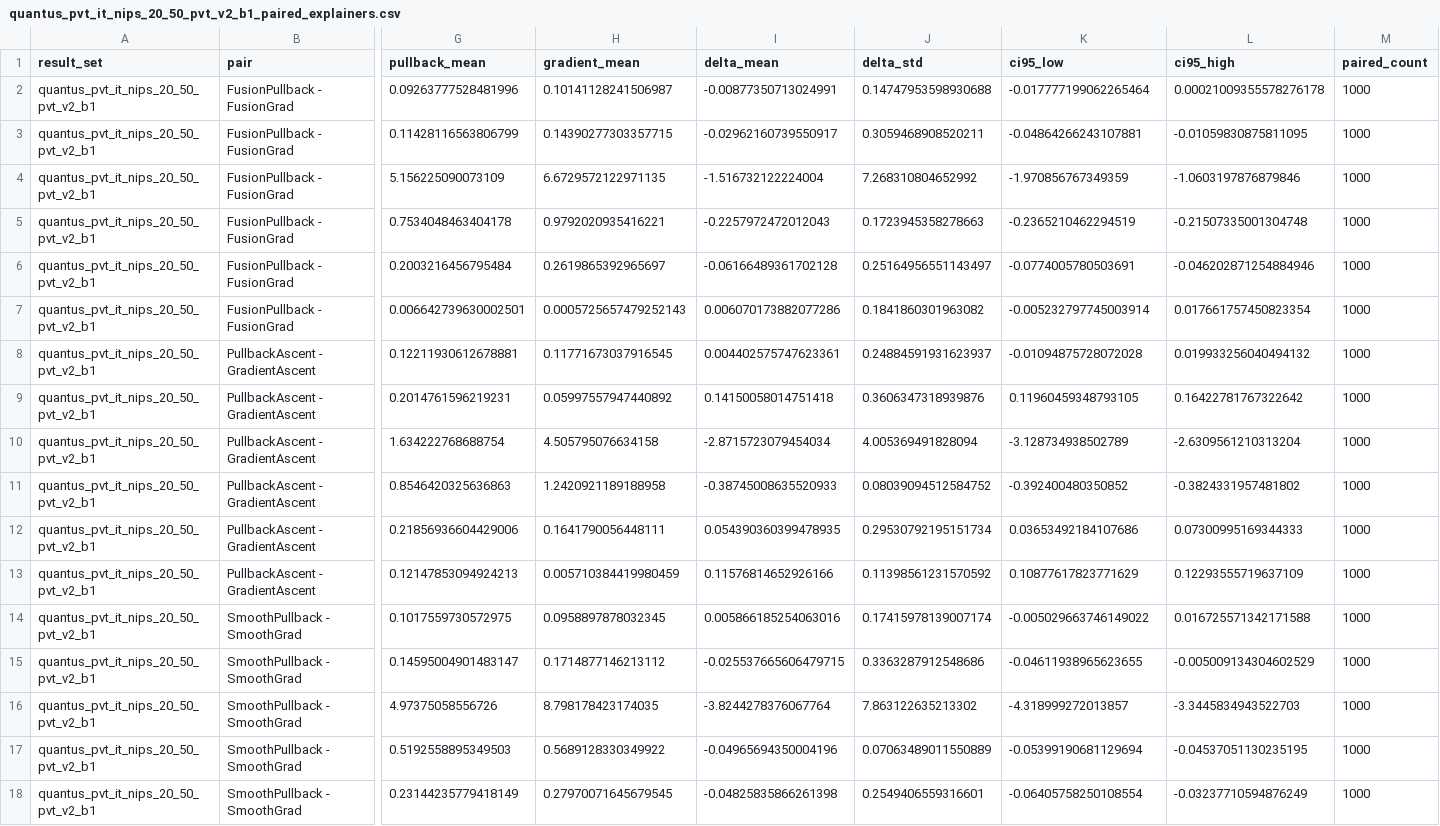
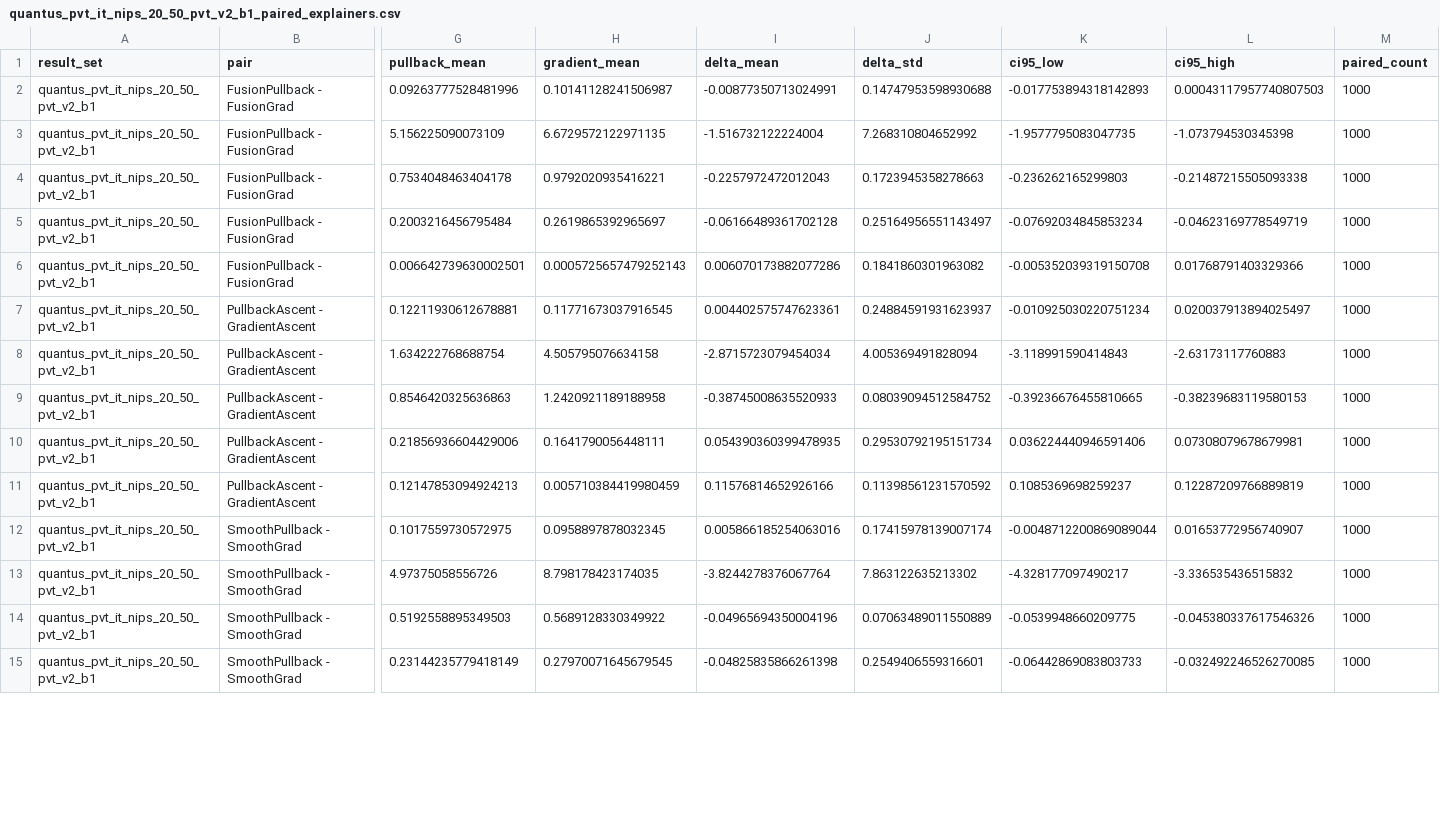
Before and after one commit to 314-Foundation/SemanticPullbacks, a CSV file: results/quantus_pvt_it_nips_20_50_pvt_v2_b1_paired_explainers.csv, drawn as a sheet; only a part is shown, gaps mark what is left out; removed rows and columns are numbered as before the commit, all else as after; rows hold the shown columns only; the diff covers the shown part only; the diff names each change by its address in the sheet, - before the commit and + after, or states it on an @@ line.

```diff
--- a/results/quantus_pvt_it_nips_20_50_pvt_v2_b1_paired_explainers.csv
+++ b/results/quantus_pvt_it_nips_20_50_pvt_v2_b1_paired_explainers.csv
-K2 (ci95_low): -0.017777199062265464
+K2 (ci95_low): -0.017753894318142893
-L2 (ci95_high): 0.00021009355578276178
+L2 (ci95_high): 0.00043117957740807503
-row 3: quantus_pvt_it_nips_20_50_pvt_v2_b1 | FusionPullback - FusionGrad | 0.11428116563806799 | 0.14390277303357715 | -0.02962160739550917 | 0.3059468908520211 | -0.04864266243107881 | -0.01059830875811095 | 1000
-K3 (ci95_low): -1.970856767349359
+K3 (ci95_low): -1.9577795083047735
-L3 (ci95_high): -1.0603197876879846
+L3 (ci95_high): -1.073794530345398
-K4 (ci95_low): -0.2365210462294519
+K4 (ci95_low): -0.236262165299803
-L4 (ci95_high): -0.21507335001304748
+L4 (ci95_high): -0.21487215505093338
-K5 (ci95_low): -0.0774005780503691
+K5 (ci95_low): -0.07692034845853234
-L5 (ci95_high): -0.046202871254884946
+L5 (ci95_high): -0.04623169778549719
-K6 (ci95_low): -0.005232797745003914
+K6 (ci95_low): -0.005352039319150708
-L6 (ci95_high): 0.017661757450823354
+L6 (ci95_high): 0.01768791403329366
-K7 (ci95_low): -0.01094875728072028
+K7 (ci95_low): -0.010925030220751234
-L7 (ci95_high): 0.019933256040494132
+L7 (ci95_high): 0.020037913894025497
-row 9: quantus_pvt_it_nips_20_50_pvt_v2_b1 | PullbackAscent - GradientAscent | 0.2014761596219231 | 0.05997557947440892 | 0.14150058014751418 | 0.3606347318939876 | 0.11960459348793105 | 0.16422781767322642 | 1000
-K8 (ci95_low): -3.128734938502789
+K8 (ci95_low): -3.118991590414843
-L8 (ci95_high): -2.6309561210313204
+L8 (ci95_high): -2.63173117760883
-K9 (ci95_low): -0.392400480350852
+K9 (ci95_low): -0.39236676455810665
-L9 (ci95_high): -0.3824331957481802
+L9 (ci95_high): -0.38239683119580153
-K10 (ci95_low): 0.03653492184107686
+K10 (ci95_low): 0.036224440946591406
-L10 (ci95_high): 0.07300995169344333
+L10 (ci95_high): 0.07308079678679981
-K11 (ci95_low): 0.10877617823771629
+K11 (ci95_low): 0.1085369698259237
-L11 (ci95_high): 0.12293555719637109
+L11 (ci95_high): 0.12287209766889819
-K12 (ci95_low): -0.005029663746149022
+K12 (ci95_low): -0.0048712200869089044
-L12 (ci95_high): 0.016725571342171588
+L12 (ci95_high): 0.01653772956740907
-row 15: quantus_pvt_it_nips_20_50_pvt_v2_b1 | SmoothPullback - SmoothGrad | 0.14595004901483147 | 0.1714877146213112 | -0.025537665606479715 | 0.3363287912548686 | -0.04611938965623655 | -0.005009134304602529 | 1000
-K13 (ci95_low): -4.318999272013857
+K13 (ci95_low): -4.328177097490217
-L13 (ci95_high): -3.3445834943522703
+L13 (ci95_high): -3.336535436515832
-K14 (ci95_low): -0.05399190681129694
+K14 (ci95_low): -0.0539948660209775
-L14 (ci95_high): -0.04537051130235195
+L14 (ci95_high): -0.045380337617546326
-K15 (ci95_low): -0.06405758250108554
+K15 (ci95_low): -0.06442869083803733
-L15 (ci95_high): -0.03237710594876249
+L15 (ci95_high): -0.032492246526270085
```
Also changed, not shown: 1 removed row and 8 edited cells elsewhere in this file, results/quantus_resnet_it_nips_20_50_resnet50_paired_explainers.csv, results/quantus_vgg_fc_nips_20_50_vgg11_bn_paired_explainers.csv, 17 other files.
